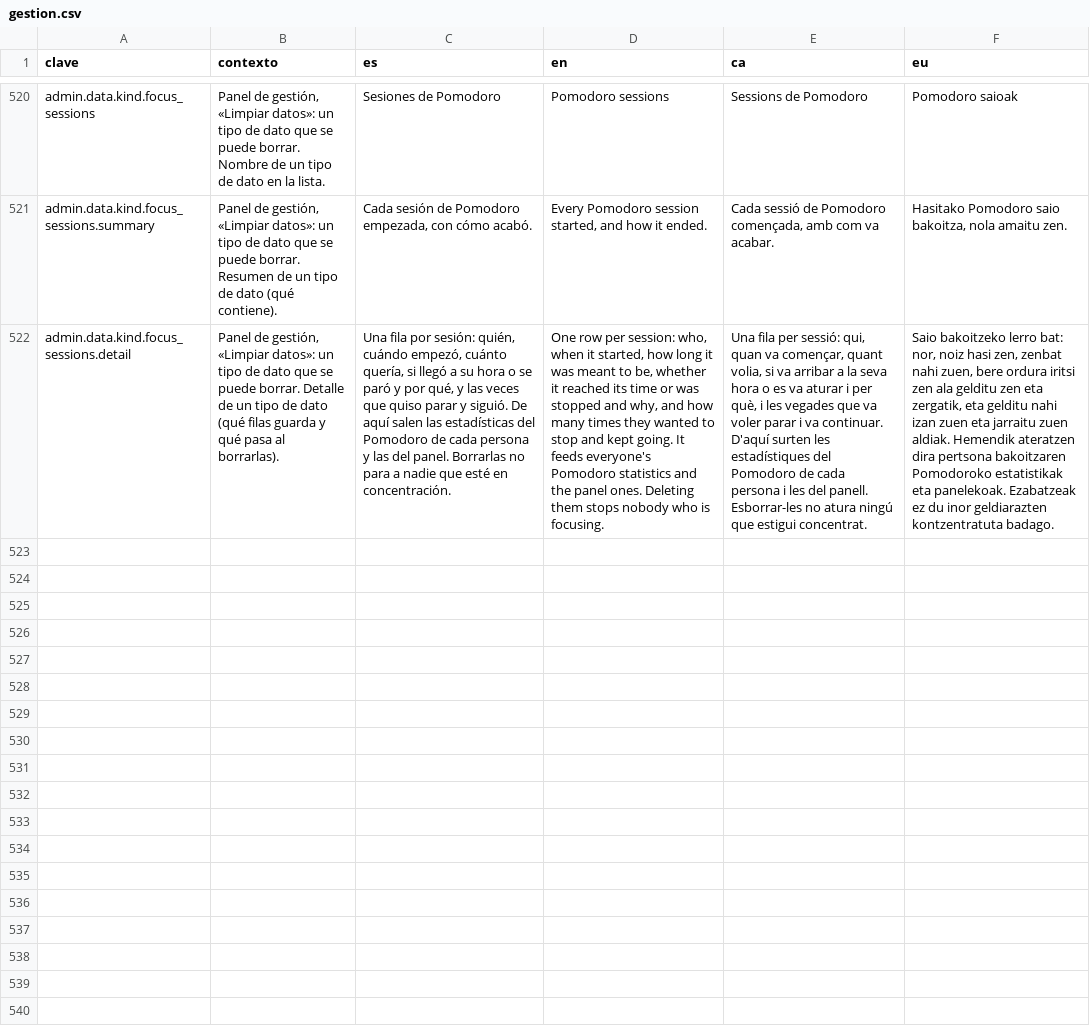
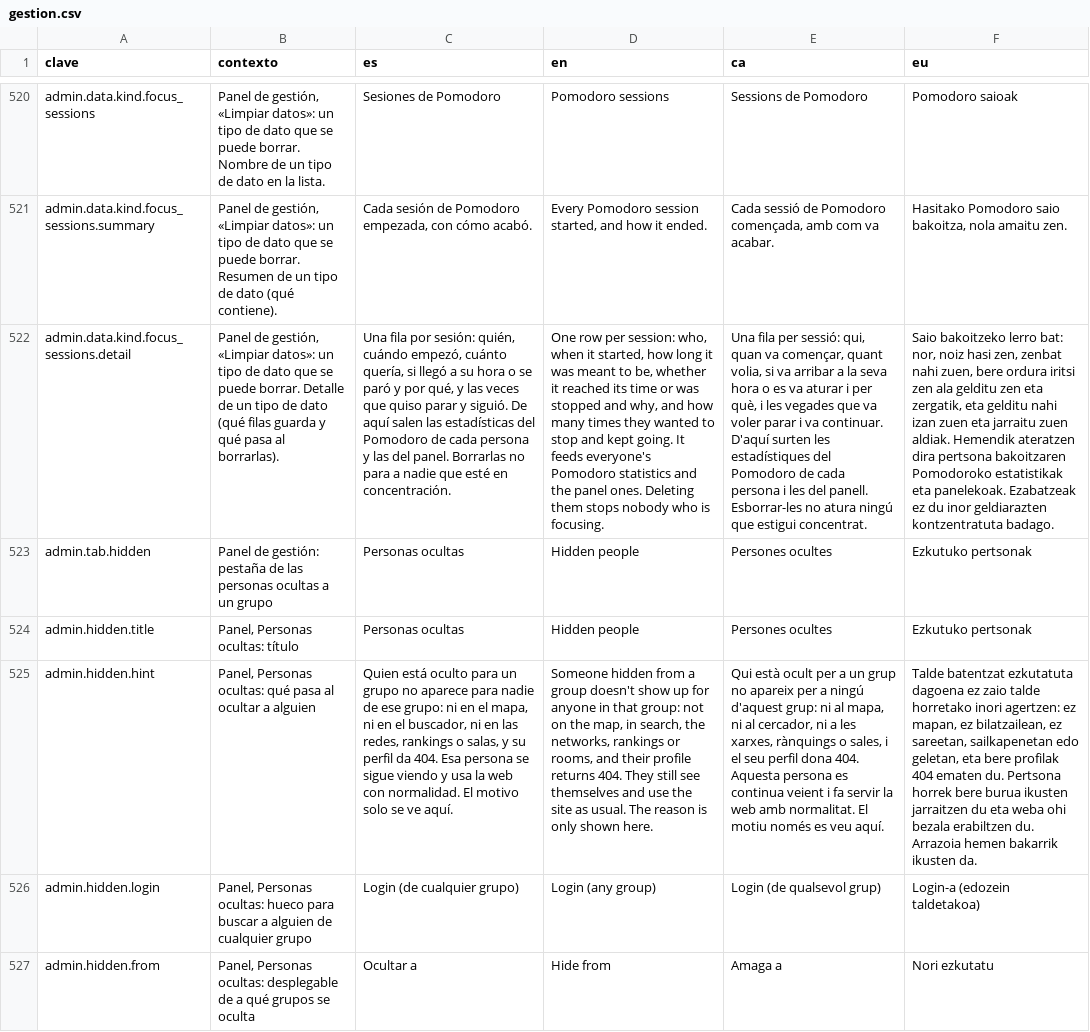
Before and after one commit to ALRO-GM/sanatorio-42, a CSV file: apps/web/src/shared/i18n/textos/gestion.csv, drawn as a sheet; only a part is shown, gaps mark what is left out; the diff covers the shown part only; the diff names each change by its address in the sheet, - before the commit and + after, or states it on an @@ line.

```diff
--- a/apps/web/src/shared/i18n/textos/gestion.csv
+++ b/apps/web/src/shared/i18n/textos/gestion.csv
+row 523: admin.tab.hidden | Panel de gestión: pestaña de las personas ocultas a un grupo | Personas ocultas | Hidden people | Persones ocultes | Ezkutuko pertsonak
+row 524: admin.hidden.title | Panel, Personas ocultas: título | Personas ocultas | Hidden people | Persones ocultes | Ezkutuko pertsonak
+row 525: admin.hidden.hint | Panel, Personas ocultas: qué pasa al ocultar a alguien | Quien está oculto para un grupo no aparece para nadie de ese grupo: ni en el mapa, ni en el buscador, ni en las redes, rankings o salas, y su perfil da 404. Esa persona se sigue viendo y usa la web con normalidad. El motivo solo se ve aquí. | Someone hidden from a group doesn't show up for anyone in that group: not on the map, in search, the networks, rankings or rooms, and their profile returns 404. They still see themselves and use the site as usual. The reason is only shown here. | Qui està ocult per a un grup no apareix per a ningú d'aquest grup: ni al mapa, ni al cercador, ni a les xarxes, rànquings o sales, i el seu perfil dona 404. Aquesta persona es continua veient i fa servir la web amb normalitat. El motiu només es veu aquí. | Talde batentzat ezkutatuta dagoena ez zaio talde horretako inori agertzen: ez mapan, ez bilatzailean, ez sareetan, sailkapenetan edo geletan, eta bere profilak 404 ematen du. Pertsona horrek bere burua ikusten jarraitzen du eta weba ohi bezala erabiltzen du. Arrazoia hemen bakarrik ikusten da.
+row 526: admin.hidden.login | Panel, Personas ocultas: hueco para buscar a alguien de cualquier grupo | Login (de cualquier grupo) | Login (any group) | Login (de qualsevol grup) | Login-a (edozein taldetakoa)
+row 527: admin.hidden.from | Panel, Personas ocultas: desplegable de a qué grupos se oculta | Ocultar a | Hide from | Amaga a | Nori ezkutatu
```
Also changed, not shown: 15 added rows elsewhere in this file, 35 other files.
